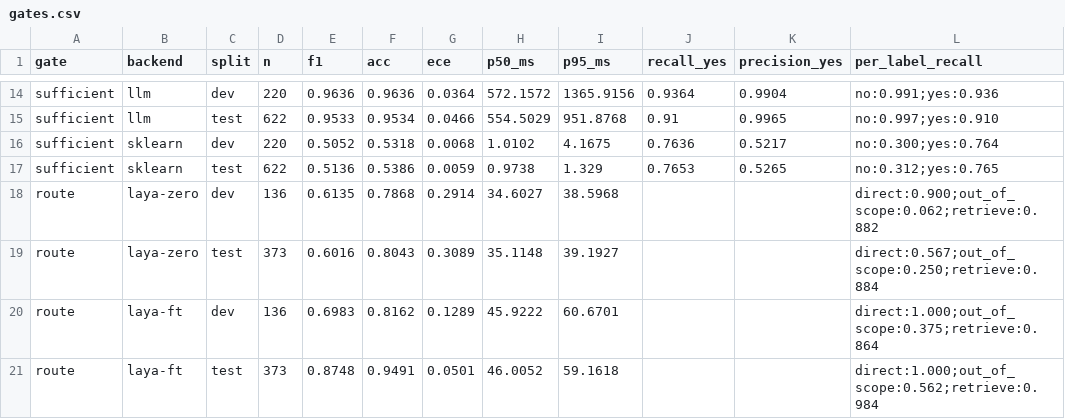
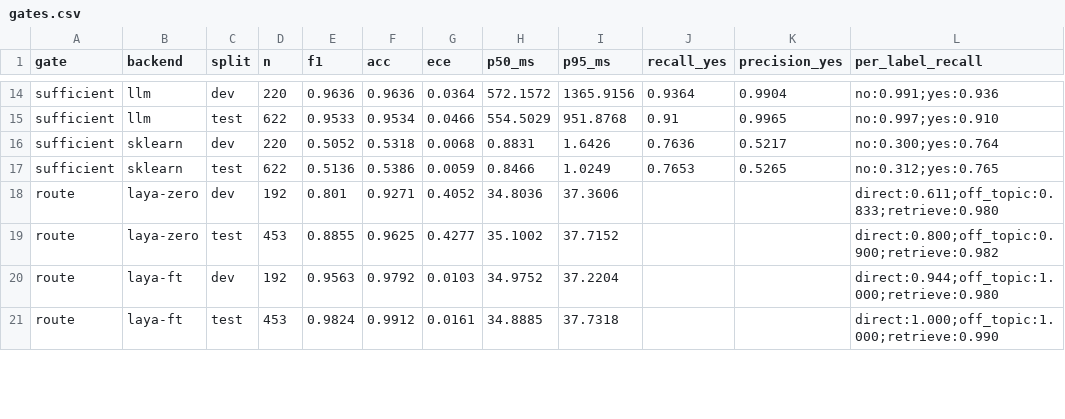
Before and after one commit to RishabhCodezZz/GateKeep, a CSV file: results/gates.csv, drawn as a sheet; only a part is shown, gaps mark what is left out; the diff covers the shown part only.

```diff
--- a/results/gates.csv
+++ b/results/gates.csv
@@ -15,7 +15,7 @@ sufficient,llm,dev,220,0.9636,0.9636,0.0364,572.1572,1365.9156,0.9364,0.9904,no:
 sufficient,llm,test,622,0.9533,0.9534,0.0466,554.5029,951.8768,0.91,0.9965,no:0.997;yes:0.910
-sufficient,sklearn,dev,220,0.5052,0.5318,0.0068,1.0102,4.1675,0.7636,0.5217,no:0.300;yes:0.764
-sufficient,sklearn,test,622,0.5136,0.5386,0.0059,0.9738,1.329,0.7653,0.5265,no:0.312;yes:0.765
-route,laya-zero,dev,136,0.6135,0.7868,0.2914,34.6027,38.5968,,,direct:0.900;out_of_scope:0.062;retrieve:0.882
-route,laya-zero,test,373,0.6016,0.8043,0.3089,35.1148,39.1927,,,direct:0.567;out_of_scope:0.250;retrieve:0.884
-route,laya-ft,dev,136,0.6983,0.8162,0.1289,45.9222,60.6701,,,direct:1.000;out_of_scope:0.375;retrieve:0.864
-route,laya-ft,test,373,0.8748,0.9491,0.0501,46.0052,59.1618,,,direct:1.000;out_of_scope:0.562;retrieve:0.984
+sufficient,sklearn,dev,220,0.5052,0.5318,0.0068,0.8831,1.6426,0.7636,0.5217,no:0.300;yes:0.764
+sufficient,sklearn,test,622,0.5136,0.5386,0.0059,0.8466,1.0249,0.7653,0.5265,no:0.312;yes:0.765
+route,laya-zero,dev,192,0.801,0.9271,0.4052,34.8036,37.3606,,,direct:0.611;off_topic:0.833;retrieve:0.980
+route,laya-zero,test,453,0.8855,0.9625,0.4277,35.1002,37.7152,,,direct:0.800;off_topic:0.900;retrieve:0.982
+route,laya-ft,dev,192,0.9563,0.9792,0.0103,34.9752,37.2204,,,direct:0.944;off_topic:1.000;retrieve:0.980
+route,laya-ft,test,453,0.9824,0.9912,0.0161,34.8885,37.7318,,,direct:1.000;off_topic:1.000;retrieve:0.990
```
Also changed, not shown: 129 edited cells elsewhere in this file, results/summary.csv, 4 other files.
